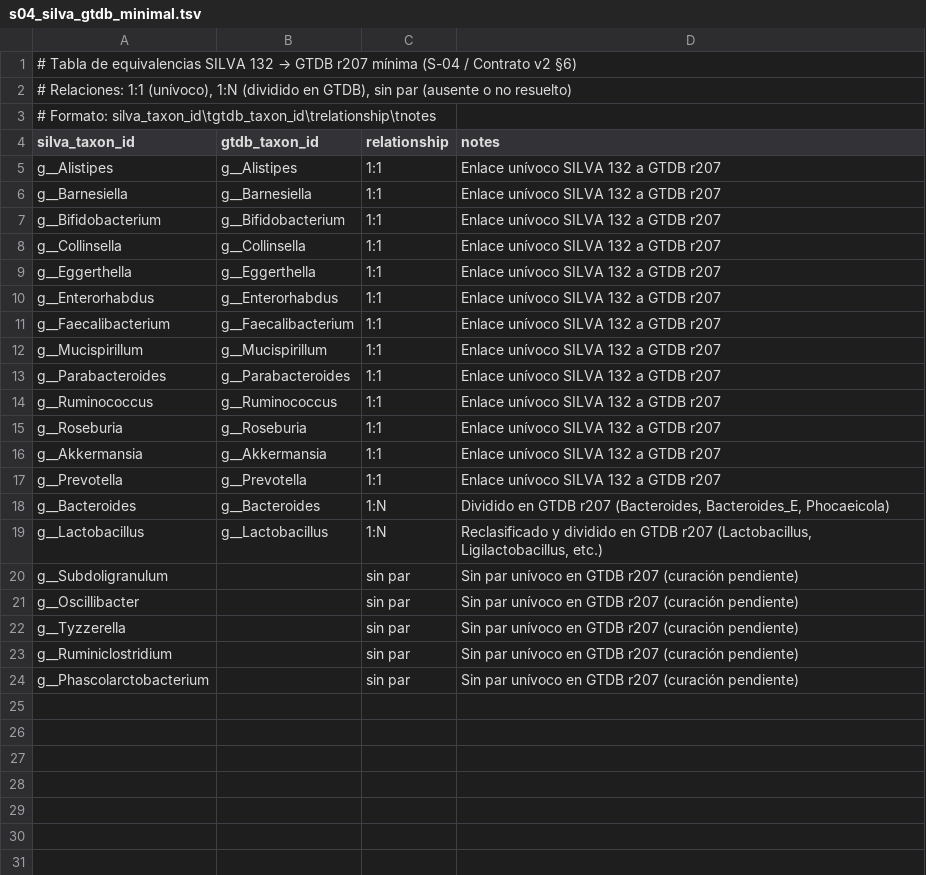
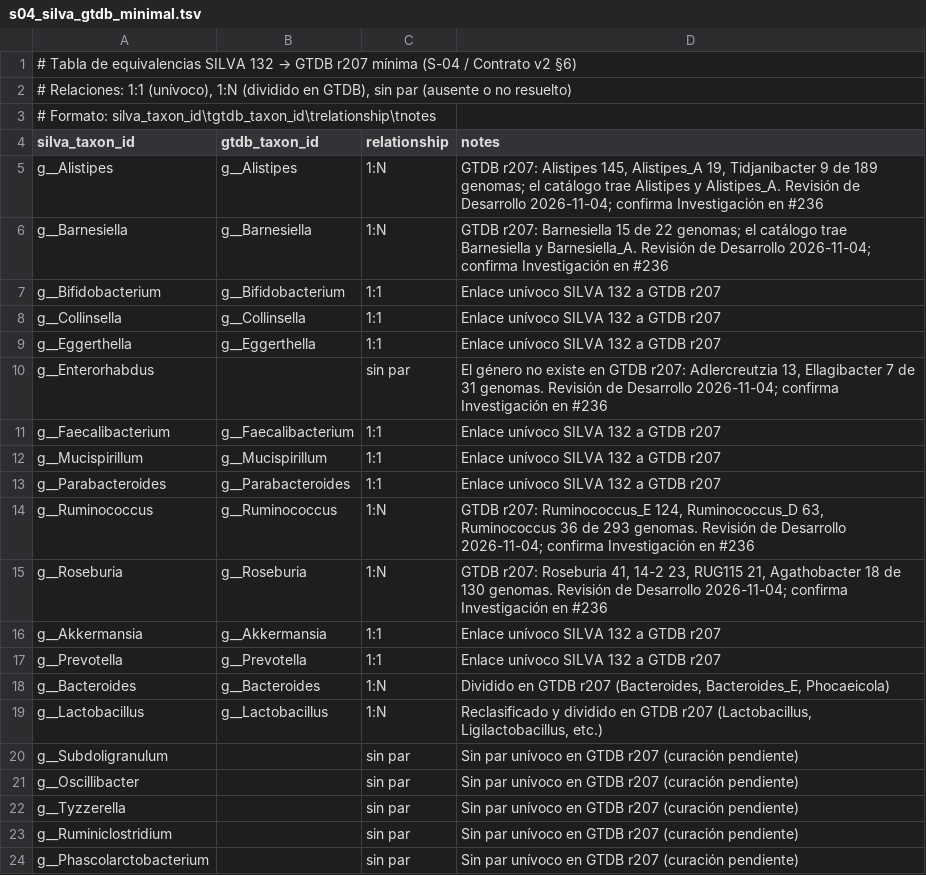
Before and after one commit to jvnioo/NutriGraphDT, a TSV file: configs/taxonomy/s04_silva_gtdb_minimal.tsv, drawn as a sheet.

Commit message:
fix(research): corregir la tabla S-04 con la evidencia de GTDB r207 (#236)
- Alistipes, Barnesiella, Roseburia y Ruminococcus pasan de 1:1 a 1:N y Enterorhabdus a sin par:
  sus genomas en GTDB r207 corresponden a varios géneros, y g__Enterorhabdus no existe ahí.
- verify_s04_gtdb_r207.py y su salida dejan reproducible la evidencia.
- La decisión pasa de 10 a 7 géneros con arista has_capacity; ninguna corrección crea aristas.
- El cruce se regenera sobre la tabla corregida, el script pasa ruff format y los tests usan
  Akkermansia como ejemplo de 1:1.

```diff
--- a/configs/taxonomy/s04_silva_gtdb_minimal.tsv
+++ b/configs/taxonomy/s04_silva_gtdb_minimal.tsv
@@ -4,4 +4,4 @@
 silva_taxon_id	gtdb_taxon_id	relationship	notes
-g__Alistipes	g__Alistipes	1:1	Enlace unívoco SILVA 132 a GTDB r207
-g__Barnesiella	g__Barnesiella	1:1	Enlace unívoco SILVA 132 a GTDB r207
+g__Alistipes	g__Alistipes	1:N	GTDB r207: Alistipes 145, Alistipes_A 19, Tidjanibacter 9 de 189 genomas; el catálogo trae Alistipes y Alistipes_A. Revisión de Desarrollo 2026-11-04; confirma Investigación en #236
+g__Barnesiella	g__Barnesiella	1:N	GTDB r207: Barnesiella 15 de 22 genomas; el catálogo trae Barnesiella y Barnesiella_A. Revisión de Desarrollo 2026-11-04; confirma Investigación en #236
 g__Bifidobacterium	g__Bifidobacterium	1:1	Enlace unívoco SILVA 132 a GTDB r207
@@ -9,3 +9,3 @@ g__Collinsella	g__Collinsella	1:1	Enlace unívoco SILVA 132 a GTDB r207
 g__Eggerthella	g__Eggerthella	1:1	Enlace unívoco SILVA 132 a GTDB r207
-g__Enterorhabdus	g__Enterorhabdus	1:1	Enlace unívoco SILVA 132 a GTDB r207
+g__Enterorhabdus		sin par	El género no existe en GTDB r207: Adlercreutzia 13, Ellagibacter 7 de 31 genomas. Revisión de Desarrollo 2026-11-04; confirma Investigación en #236
 g__Faecalibacterium	g__Faecalibacterium	1:1	Enlace unívoco SILVA 132 a GTDB r207
@@ -13,4 +13,4 @@ g__Mucispirillum	g__Mucispirillum	1:1	Enlace unívoco SILVA 132 a GTDB r207
 g__Parabacteroides	g__Parabacteroides	1:1	Enlace unívoco SILVA 132 a GTDB r207
-g__Ruminococcus	g__Ruminococcus	1:1	Enlace unívoco SILVA 132 a GTDB r207
-g__Roseburia	g__Roseburia	1:1	Enlace unívoco SILVA 132 a GTDB r207
+g__Ruminococcus	g__Ruminococcus	1:N	GTDB r207: Ruminococcus_E 124, Ruminococcus_D 63, Ruminococcus 36 de 293 genomas. Revisión de Desarrollo 2026-11-04; confirma Investigación en #236
+g__Roseburia	g__Roseburia	1:N	GTDB r207: Roseburia 41, 14-2 23, RUG115 21, Agathobacter 18 de 130 genomas. Revisión de Desarrollo 2026-11-04; confirma Investigación en #236
 g__Akkermansia	g__Akkermansia	1:1	Enlace unívoco SILVA 132 a GTDB r207
```
Also changed, not shown: docs/research/silva_mgnify_crosscheck.tsv, 6 other files.
